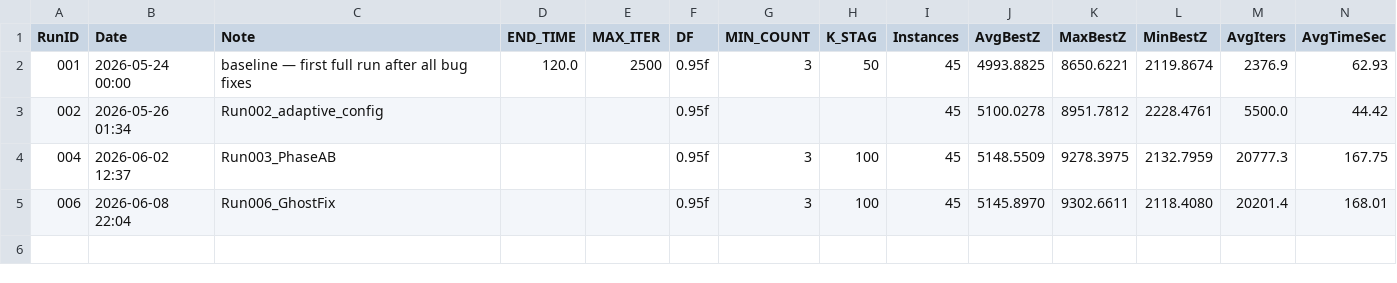
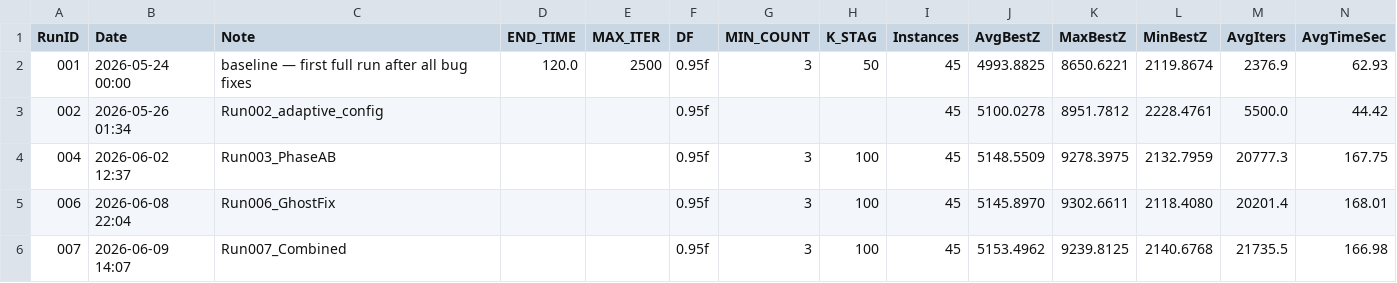
Before and after one commit to DESOUZAVIMAL/STMO-CODE-V1, a CSV file: results/all_runs_summary.csv, drawn as a sheet; the diff names each change by its address in the sheet, - before the commit and + after, or states it on an @@ line.

Commit message:
Run007: add combined experiment results

```diff
--- a/results/all_runs_summary.csv
+++ b/results/all_runs_summary.csv
+row 6: 007 | 2026-06-09 14:07 | Run007_Combined |  |  | 0.95f | 3 | 100 | 45 | 5153.4962 | 9239.8125 | 2140.6768 | 21735.5 | 166.98
```
Also changed, not shown: 49 other files.
